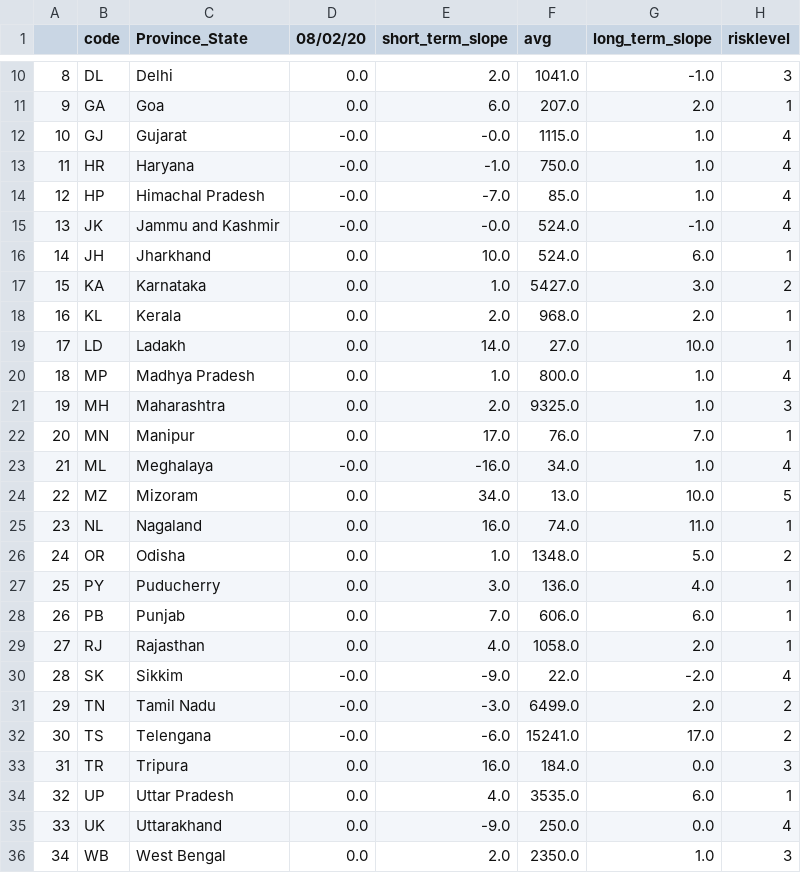
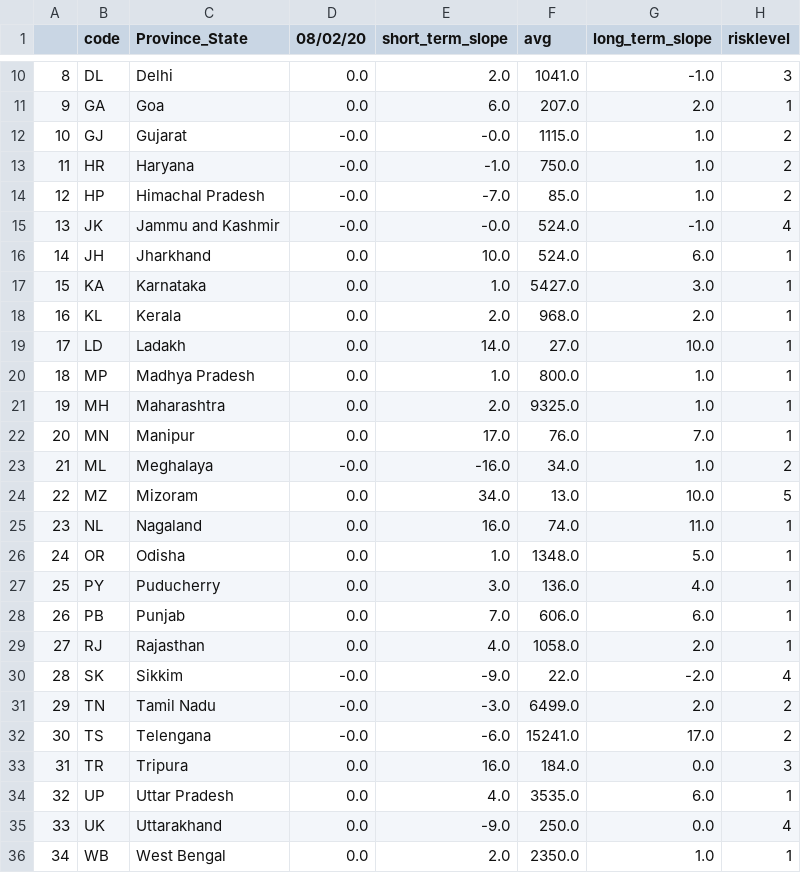
Before and after one commit to alwaysahmad/covid, a CSV file: india_cases_change_data.csv, drawn as a sheet; only a part is shown, gaps mark what is left out.

```diff
--- a/india_cases_change_data.csv
+++ b/india_cases_change_data.csv
@@ -11,17 +11,17 @@
 9,GA,Goa,0.0,6.0,207.0,2.0,1
-10,GJ,Gujarat,-0.0,-0.0,1115.0,1.0,4
-11,HR,Haryana,-0.0,-1.0,750.0,1.0,4
-12,HP,Himachal Pradesh,-0.0,-7.0,85.0,1.0,4
+10,GJ,Gujarat,-0.0,-0.0,1115.0,1.0,2
+11,HR,Haryana,-0.0,-1.0,750.0,1.0,2
+12,HP,Himachal Pradesh,-0.0,-7.0,85.0,1.0,2
 13,JK,Jammu and Kashmir,-0.0,-0.0,524.0,-1.0,4
 14,JH,Jharkhand,0.0,10.0,524.0,6.0,1
-15,KA,Karnataka,0.0,1.0,5427.0,3.0,2
+15,KA,Karnataka,0.0,1.0,5427.0,3.0,1
 16,KL,Kerala,0.0,2.0,968.0,2.0,1
 17,LD,Ladakh,0.0,14.0,27.0,10.0,1
-18,MP,Madhya Pradesh,0.0,1.0,800.0,1.0,4
-19,MH,Maharashtra,0.0,2.0,9325.0,1.0,3
+18,MP,Madhya Pradesh,0.0,1.0,800.0,1.0,1
+19,MH,Maharashtra,0.0,2.0,9325.0,1.0,1
 20,MN,Manipur,0.0,17.0,76.0,7.0,1
-21,ML,Meghalaya,-0.0,-16.0,34.0,1.0,4
+21,ML,Meghalaya,-0.0,-16.0,34.0,1.0,2
 22,MZ,Mizoram,0.0,34.0,13.0,10.0,5
 23,NL,Nagaland,0.0,16.0,74.0,11.0,1
-24,OR,Odisha,0.0,1.0,1348.0,5.0,2
+24,OR,Odisha,0.0,1.0,1348.0,5.0,1
 25,PY,Puducherry,0.0,3.0,136.0,4.0,1
@@ -35,2 +35,2 @@
 33,UK,Uttarakhand,0.0,-9.0,250.0,0.0,4
-34,WB,West Bengal,0.0,2.0,2350.0,1.0,3
+34,WB,West Bengal,0.0,2.0,2350.0,1.0,1
```
Also changed, not shown: global_cases_change_data.csv, global_deaths_change_data.csv, 3 other files.
